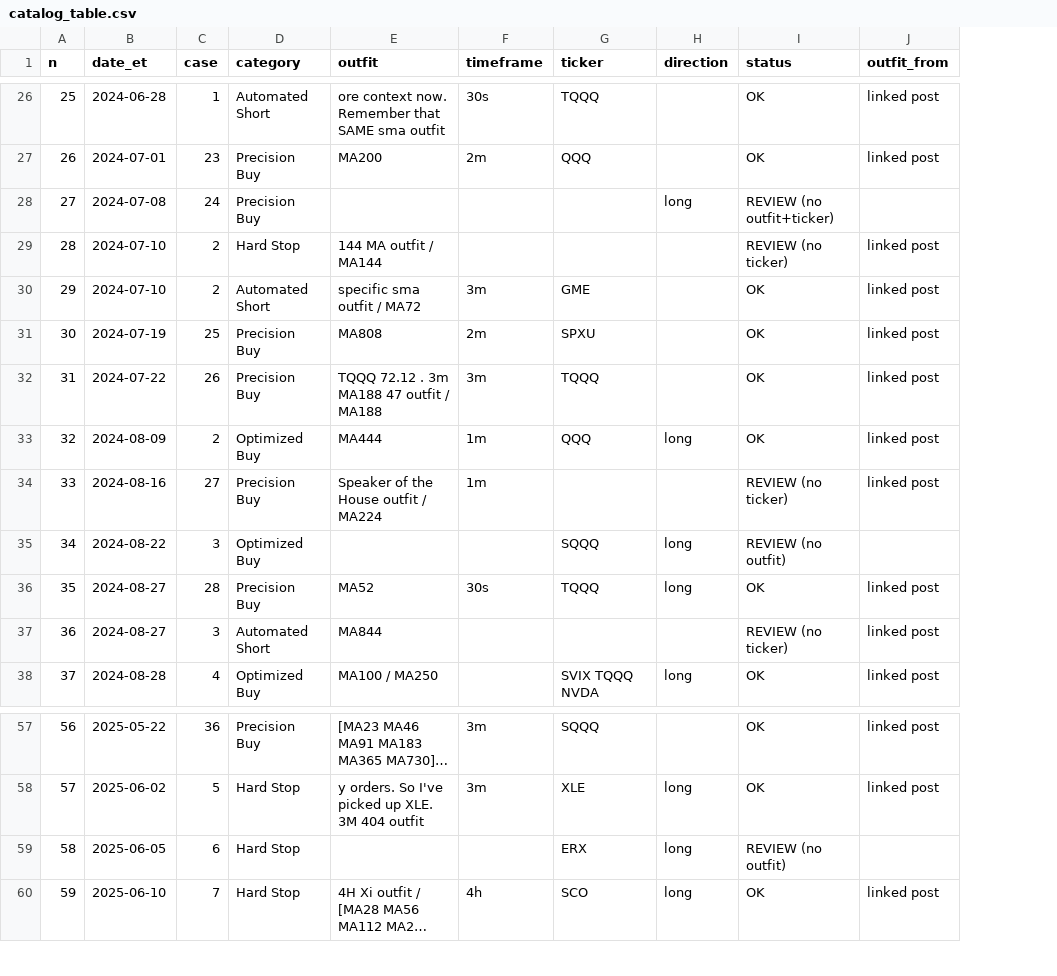
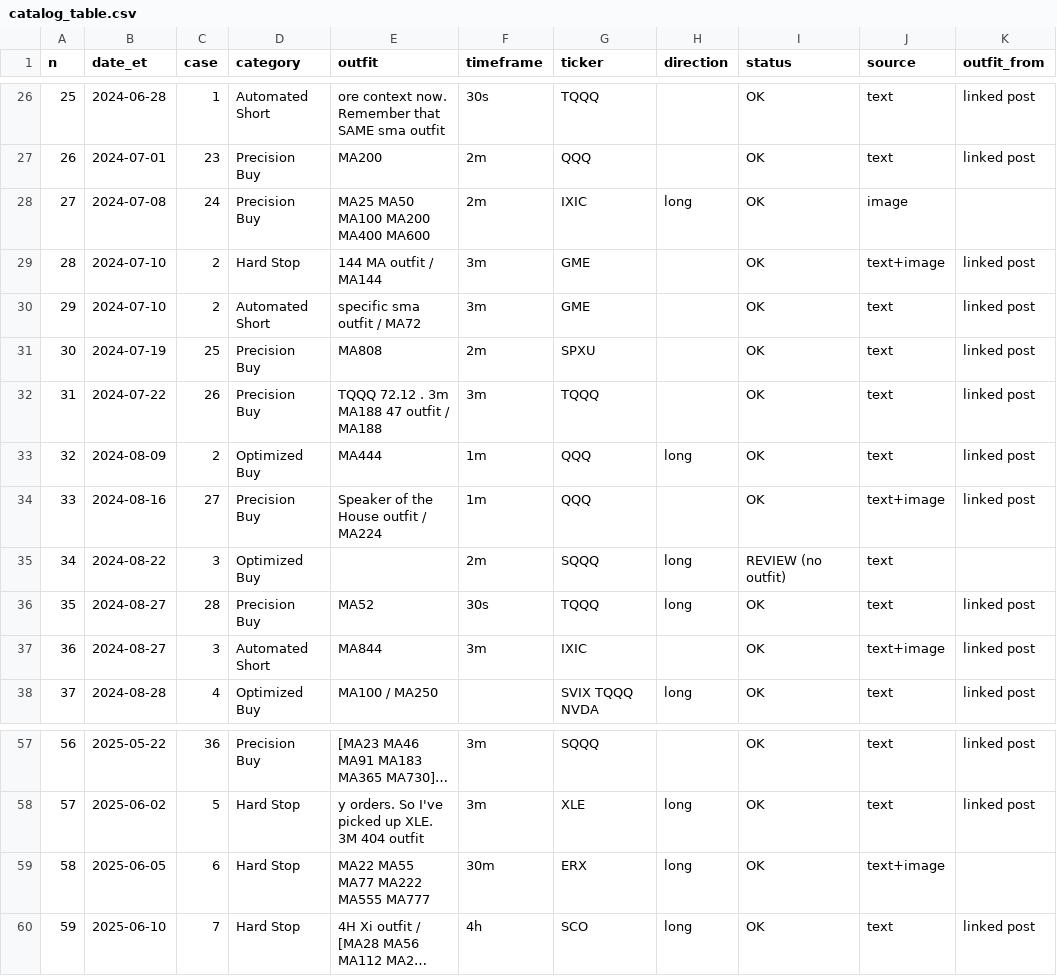
Before and after one commit to ssaglin19/sma-outfit-opex, a CSV file: archive/catalog_table.csv, drawn as a sheet; only a part is shown, gaps mark what is left out; long unchanged cells end in …; the diff covers the shown part only; the diff names each change by its address in the sheet, - before the commit and + after, or states it on an @@ line.

```diff
--- a/archive/catalog_table.csv
+++ b/archive/catalog_table.csv
+column J (source), rows 26-38: text | text | image | text+image | text | text | text | text | text+image | text | text | text+image | text; rows 57-60: text | text | text+image | text
-E28 (outfit): (empty)
+E28 (outfit): MA25 MA50 MA100 MA200 MA400 MA600
-F28 (timeframe): (empty)
+F28 (timeframe): 2m
-G28 (ticker): (empty)
+G28 (ticker): IXIC
-I28 (status): REVIEW (no outfit+ticker)
+I28 (status): OK
-F29 (timeframe): (empty)
+F29 (timeframe): 3m
-G29 (ticker): (empty)
+G29 (ticker): GME
-I29 (status): REVIEW (no ticker)
+I29 (status): OK
-G34 (ticker): (empty)
+G34 (ticker): QQQ
-I34 (status): REVIEW (no ticker)
+I34 (status): OK
-F35 (timeframe): (empty)
+F35 (timeframe): 2m
-F37 (timeframe): (empty)
+F37 (timeframe): 3m
-G37 (ticker): (empty)
+G37 (ticker): IXIC
-I37 (status): REVIEW (no ticker)
+I37 (status): OK
-E59 (outfit): (empty)
+E59 (outfit): MA22 MA55 MA77 MA222 MA555 MA777
-F59 (timeframe): (empty)
+F59 (timeframe): 30m
-I59 (status): REVIEW (no outfit)
+I59 (status): OK
```
Also changed, not shown: 79 edited cells elsewhere in this file, 1 other file.
